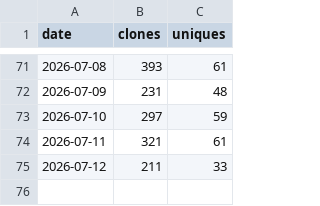
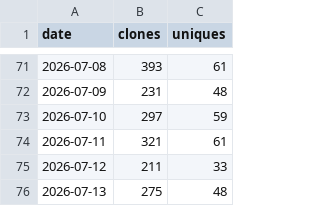
Before and after one commit to brndkfr/goalie-vault, a CSV file: _data/traffic/clones.csv, drawn as a sheet; only a part is shown, gaps mark what is left out.

```diff
--- a/_data/traffic/clones.csv
+++ b/_data/traffic/clones.csv
@@ -75 +75,2 @@ date,clones,uniques
 2026-07-12,211,33
+2026-07-13,275,48
```
Also changed, not shown: _data/traffic/views.csv, 3 other files.
